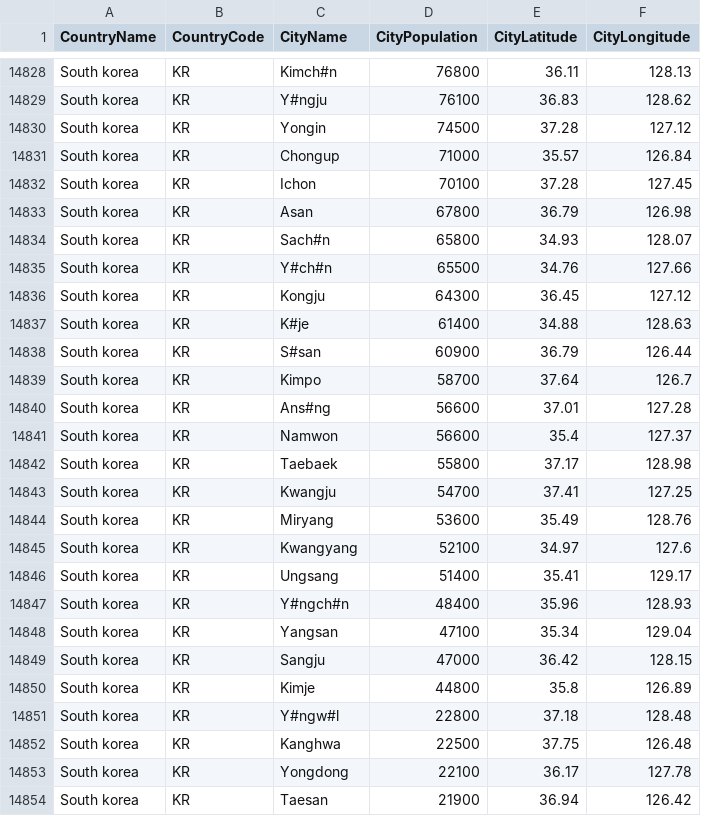
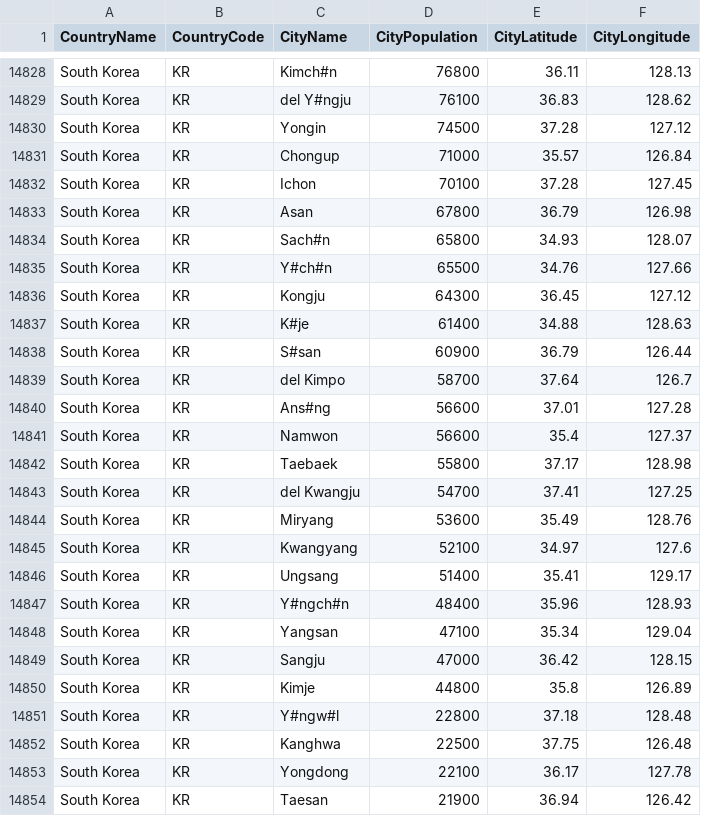
Before and after one commit to nonevision/airway-ai-project, a CSV file: src/main/resources/city-population.csv, drawn as a sheet; only a part is shown, gaps mark what is left out; the diff covers the shown part only; the diff names each change by its address in the sheet, - before the commit and + after, or states it on an @@ line.

```diff
--- a/src/main/resources/city-population.csv
+++ b/src/main/resources/city-population.csv
-A14828:A14854 (CountryName): South korea
+A14828:A14854 (CountryName): South Korea
-C14829 (CityName): Y#ngju
+C14829 (CityName): del Y#ngju
-C14839 (CityName): Kimpo
+C14839 (CityName): del Kimpo
-C14843 (CityName): Kwangju
+C14843 (CityName): del Kwangju
```
Also changed, not shown: 86 edited cells elsewhere in this file, 4 other files.
